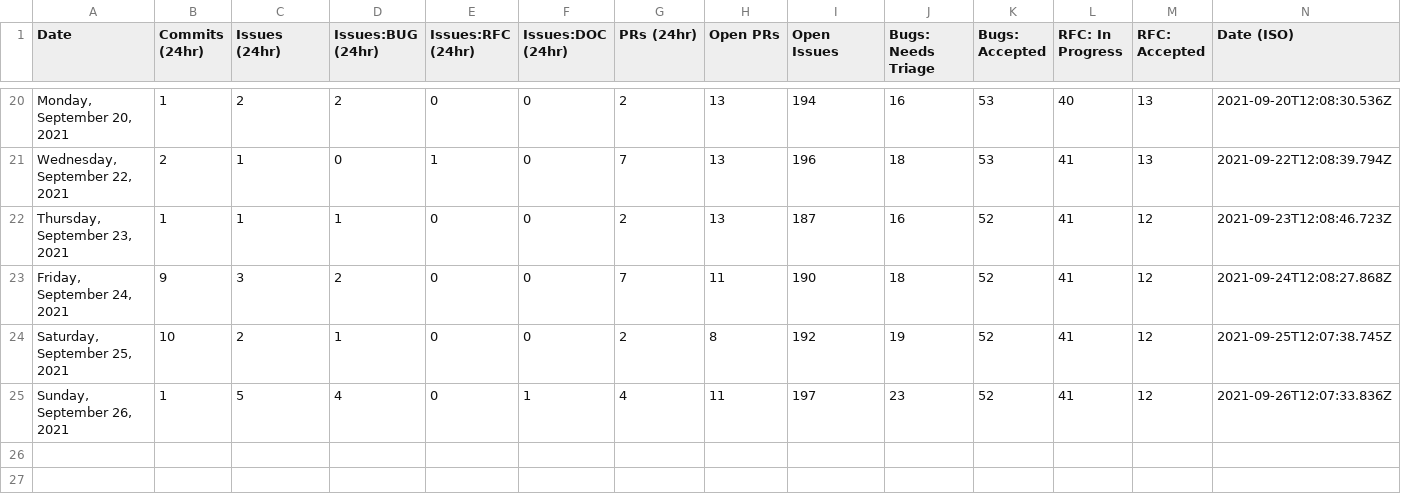
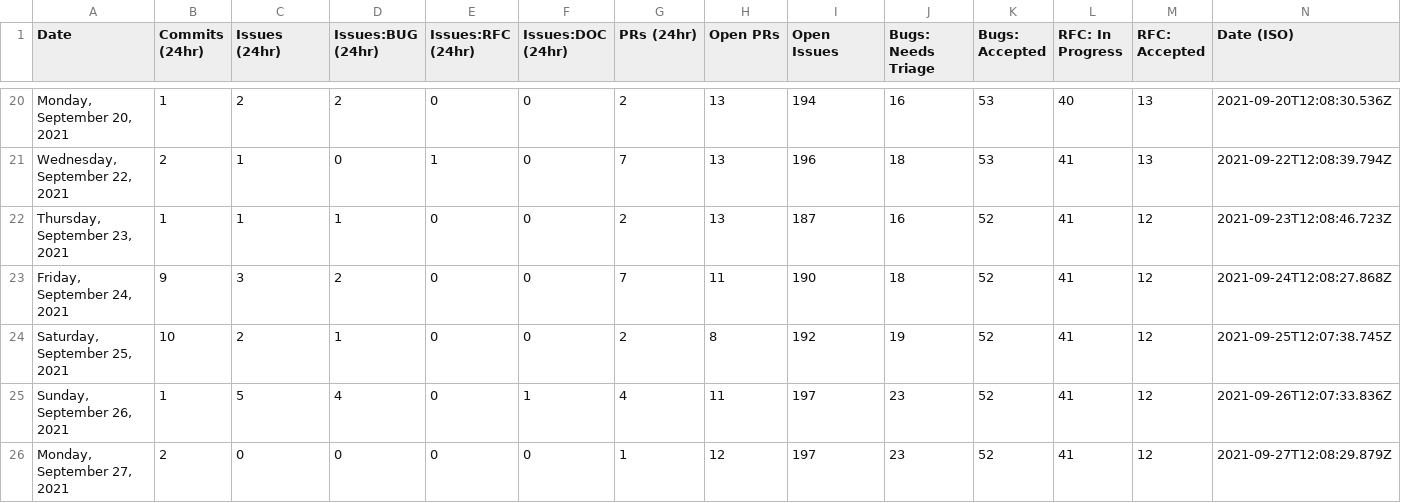
Before and after one commit to outcastgeek/astro, a CSV file: scripts/stats/stats.csv, drawn as a sheet; only a part is shown, gaps mark what is left out; the diff names each change by its address in the sheet, - before the commit and + after, or states it on an @@ line.

```diff
--- a/scripts/stats/stats.csv
+++ b/scripts/stats/stats.csv
+row 26: Monday, September 27, 2021 | 2 | 0 | 0 | 0 | 0 | 1 | 12 | 197 | 23 | 52 | 41 | 12 | 2021-09-27T12:08:29.879Z
```
